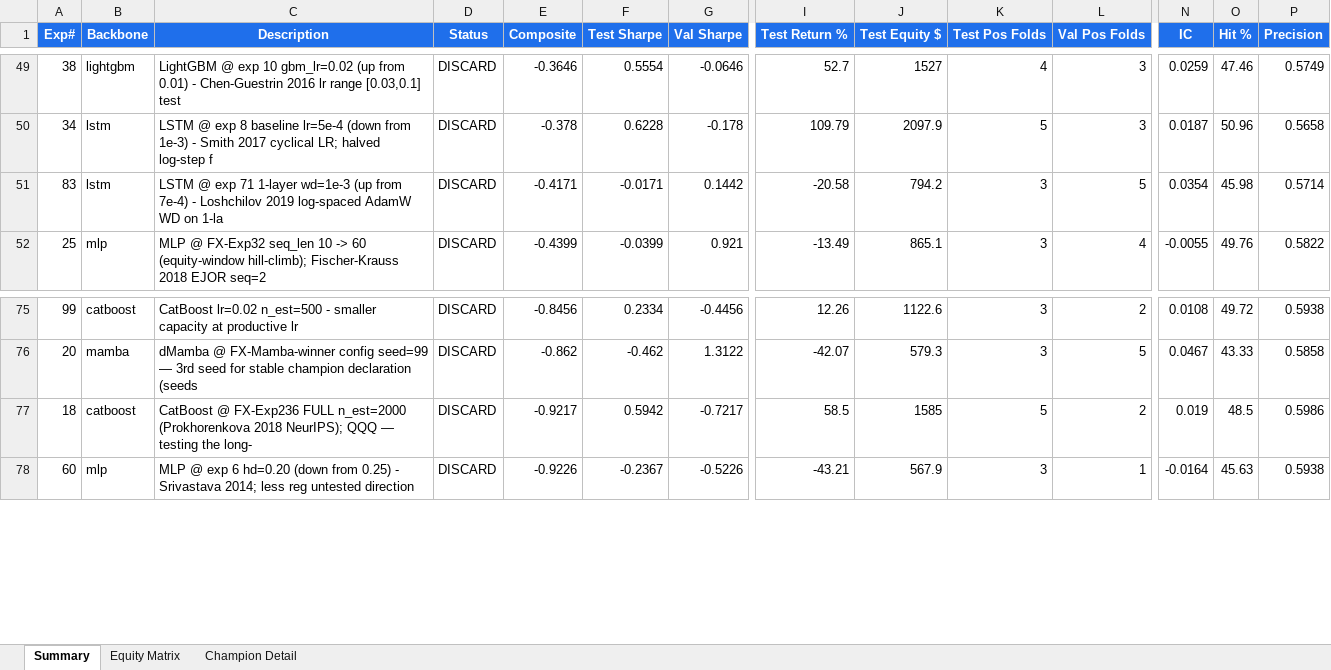
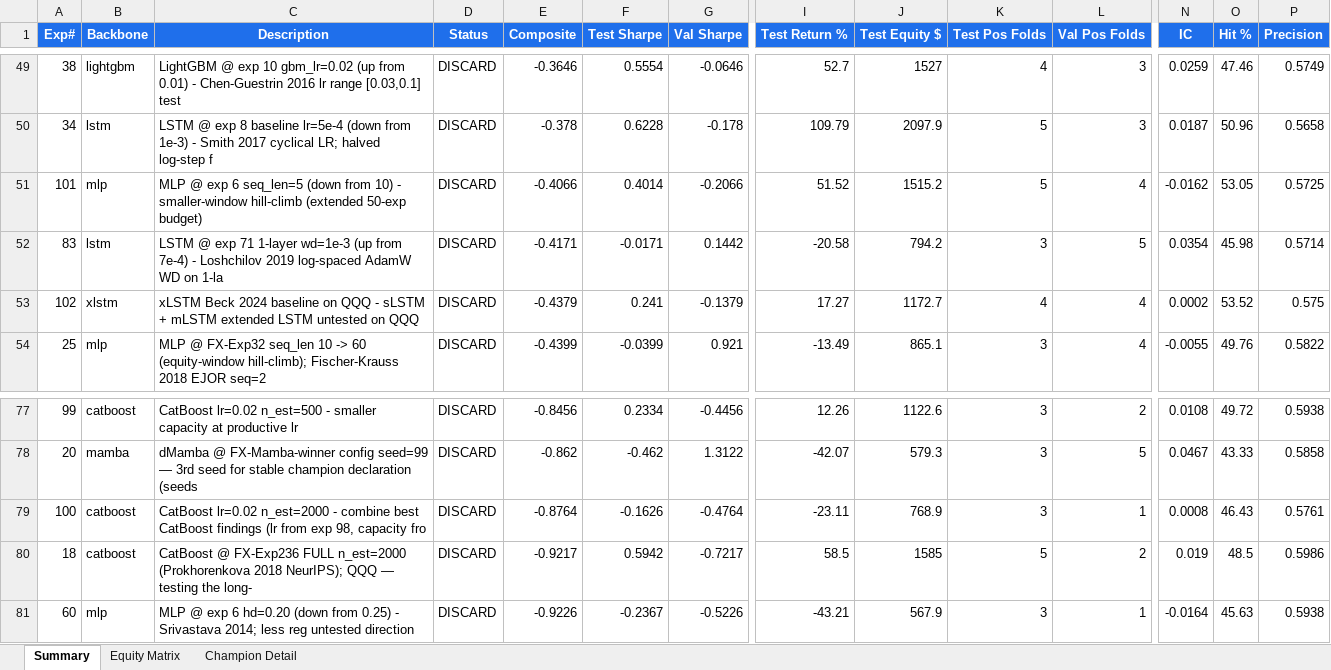
Before and after one commit to dlmastery/autoresearch, an Excel workbook: docs/index_stock_dashboard/autoresearch_equity.xlsx, sheet Summary, drawn as a sheet; only a part is shown, gaps mark what is left out; values as stored, in another font and other column widths than the file's, no borders; conditional formats not drawn; rows hold the shown columns only; the diff names each change by its address in the sheet, - before the commit and + after, or states it on an @@ line.

```diff
--- a/docs/index_stock_dashboard/autoresearch_equity.xlsx (sheet Summary)
+++ b/docs/index_stock_dashboard/autoresearch_equity.xlsx (sheet Summary)
+row 51: 101 | mlp | MLP @ exp 6 seq_len=5 (down from 10) - smaller-window hill-climb (extended 50-exp budget) | DISCARD | -0.4066 | 0.4014 | -0.2066 | 51.52 | 1515.2 | 5 | 4 | -0.0162 | 53.05 | 0.5725
+row 53: 102 | xlstm | xLSTM Beck 2024 baseline on QQQ - sLSTM + mLSTM extended LSTM untested on QQQ | DISCARD | -0.4379 | 0.241 | -0.1379 | 17.27 | 1172.7 | 4 | 4 | 0.0002 | 53.52 | 0.575
+row 79: 100 | catboost | CatBoost lr=0.02 n_est=2000 - combine best CatBoost findings (lr from exp 98, capacity fro | DISCARD | -0.8764 | -0.1626 | -0.4764 | -23.11 | 768.9 | 3 | 1 | 0.0008 | 46.43 | 0.5761
```
Also changed, not shown: sheet Equity Matrix, charts or pictures, 19 other files.
